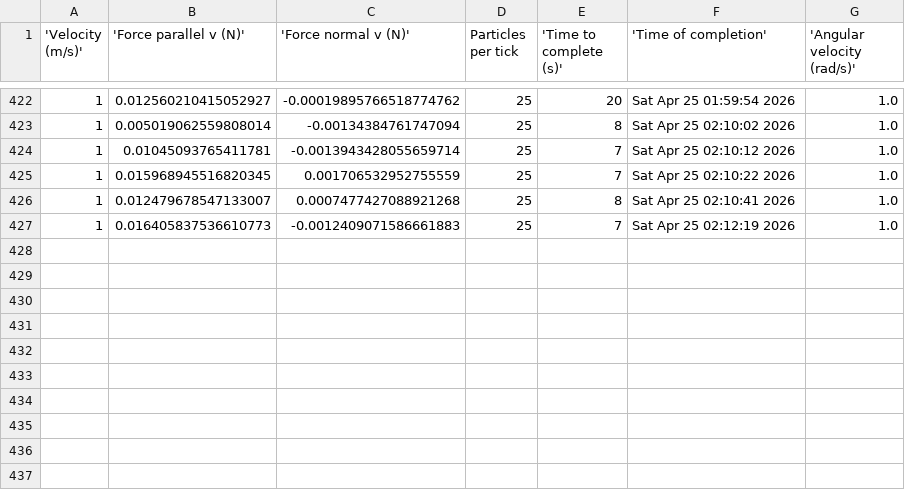
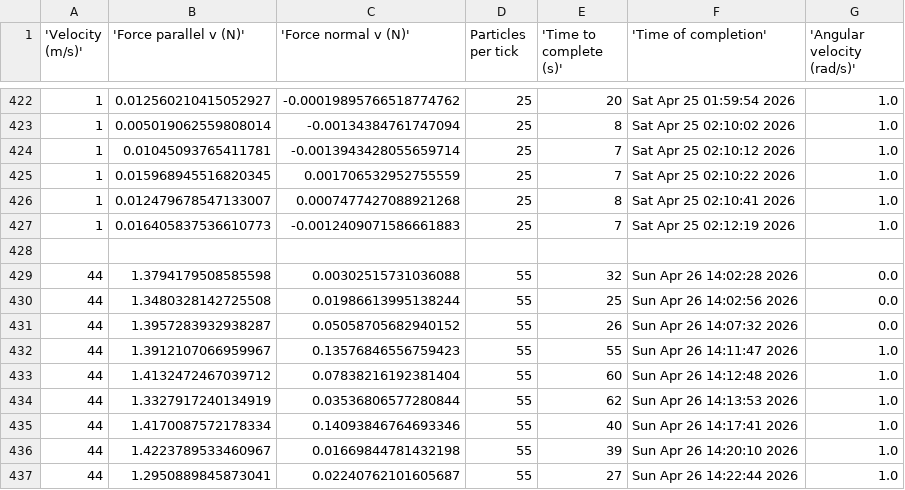
Before and after one commit to BruhddyTheThird/ProfCPisGoatedLib, a CSV file: Final Project/force_output.csv, drawn as a sheet; only a part is shown, gaps mark what is left out; the diff names each change by its address in the sheet, - before the commit and + after, or states it on an @@ line.

Commit message:
44

```diff
--- a/Final Project/force_output.csv
+++ b/Final Project/force_output.csv
+row 428: (empty)
+row 429: 44 | 1.3794179508585598 | 0.00302515731036088 | 55 | 32 | Sun Apr 26 14:02:28 2026 | 0.0
+row 430: 44 | 1.3480328142725508 | 0.01986613995138244 | 55 | 25 | Sun Apr 26 14:02:56 2026 | 0.0
+row 431: 44 | 1.3957283932938287 | 0.05058705682940152 | 55 | 26 | Sun Apr 26 14:07:32 2026 | 0.0
+row 432: 44 | 1.3912107066959967 | 0.13576846556759423 | 55 | 55 | Sun Apr 26 14:11:47 2026 | 1.0
+row 433: 44 | 1.4132472467039712 | 0.07838216192381404 | 55 | 60 | Sun Apr 26 14:12:48 2026 | 1.0
+row 434: 44 | 1.3327917240134919 | 0.03536806577280844 | 55 | 62 | Sun Apr 26 14:13:53 2026 | 1.0
+row 435: 44 | 1.4170087572178334 | 0.14093846764693346 | 55 | 40 | Sun Apr 26 14:17:41 2026 | 1.0
+row 436: 44 | 1.4223789533460967 | 0.01669844781432198 | 55 | 39 | Sun Apr 26 14:20:10 2026 | 1.0
+row 437: 44 | 1.2950889845873041 | 0.02240762101605687 | 55 | 27 | Sun Apr 26 14:22:44 2026 | 1.0
```
